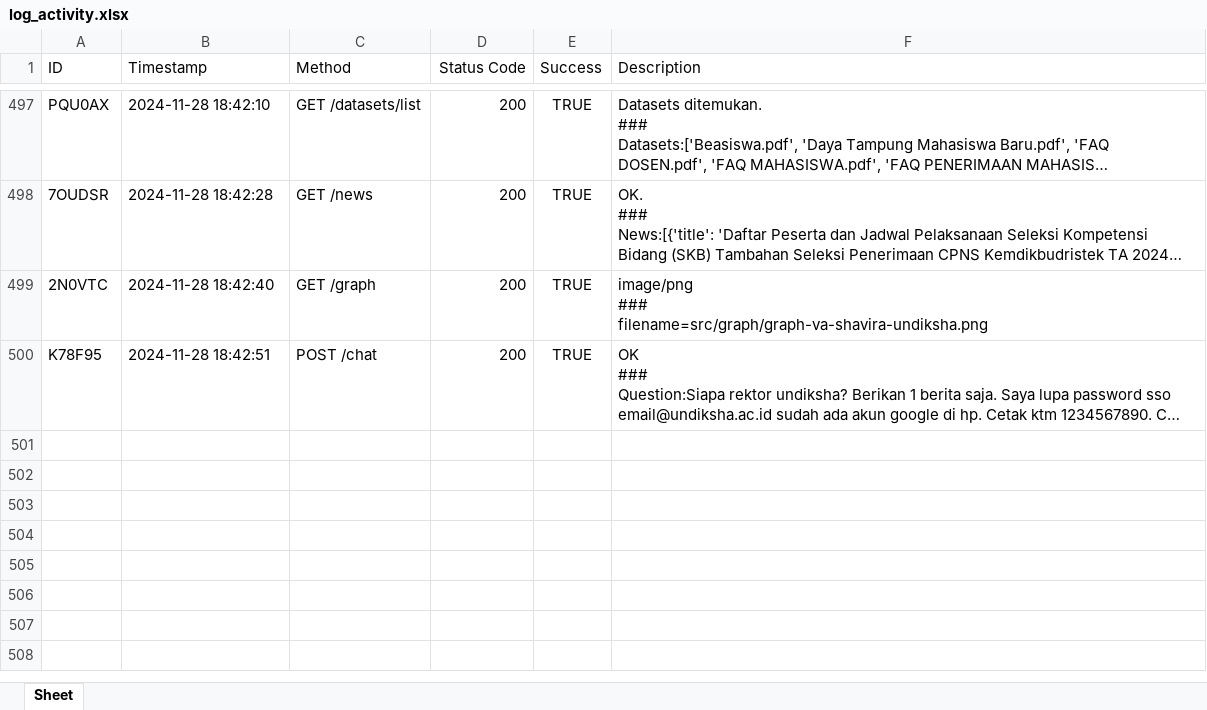
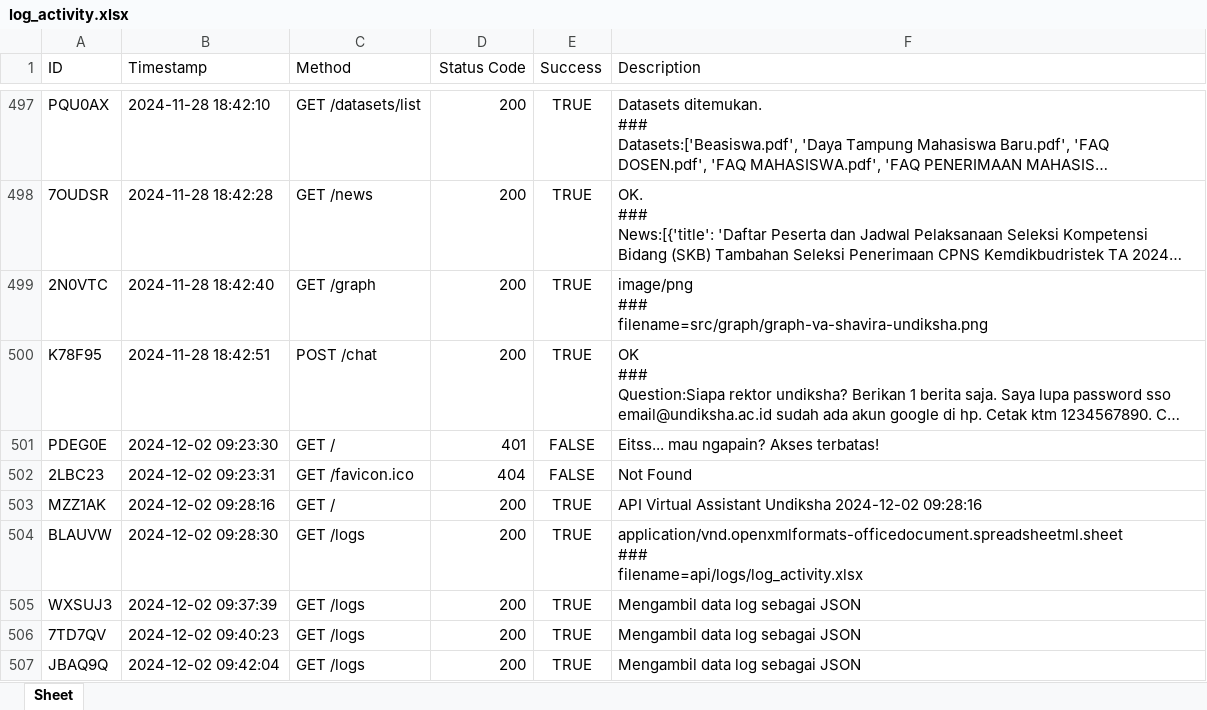
Before and after one commit to odetv/api-shavira-undiksha, an Excel workbook: api/logs/log_activity.xlsx, sheet Sheet, drawn as a sheet; only a part is shown, gaps mark what is left out; long unchanged cells end in …; values as stored, in another font and other column widths than the file's, no borders; ↵ is a line break in a cell; the diff names each change by its address in the sheet, - before the commit and + after, or states it on an @@ line.

Commit message:
update: adding endpoint logs activity

```diff
--- a/api/logs/log_activity.xlsx (sheet Sheet)
+++ b/api/logs/log_activity.xlsx (sheet Sheet)
+row 501: PDEG0E | 2024-12-02 09:23:30 | GET / | 401 | FALSE | Eitss... mau ngapain? Akses terbatas!
+row 502: 2LBC23 | 2024-12-02 09:23:31 | GET /favicon.ico | 404 | FALSE | Not Found
+row 503: MZZ1AK | 2024-12-02 09:28:16 | GET / | 200 | TRUE | API Virtual Assistant Undiksha 2024-12-02 09:28:16
+row 504: BLAUVW | 2024-12-02 09:28:30 | GET /logs | 200 | TRUE | application/vnd.openxmlformats-officedocument.spreadsheetml.sheet ↵ ### ↵ filename=api/logs/log_activity.xlsx
+row 505: WXSUJ3 | 2024-12-02 09:37:39 | GET /logs | 200 | TRUE | Mengambil data log sebagai JSON
+row 506: 7TD7QV | 2024-12-02 09:40:23 | GET /logs | 200 | TRUE | Mengambil data log sebagai JSON
+row 507: JBAQ9Q | 2024-12-02 09:42:04 | GET /logs | 200 | TRUE | Mengambil data log sebagai JSON
```
Also changed, not shown: 1 other file.
